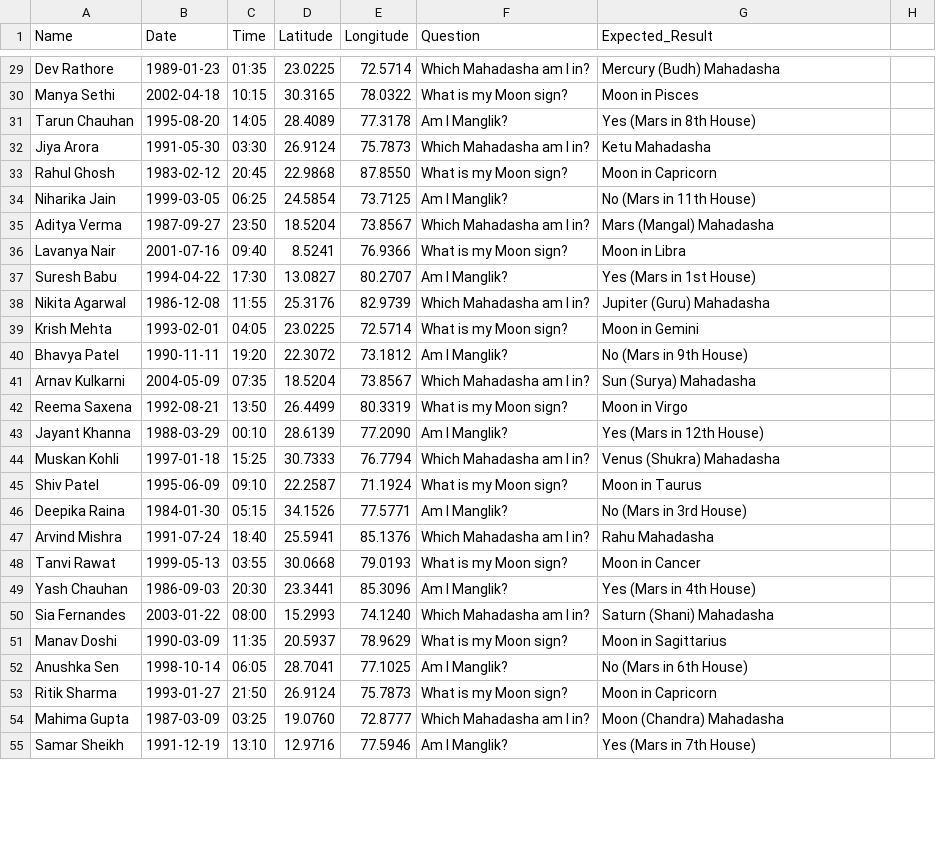
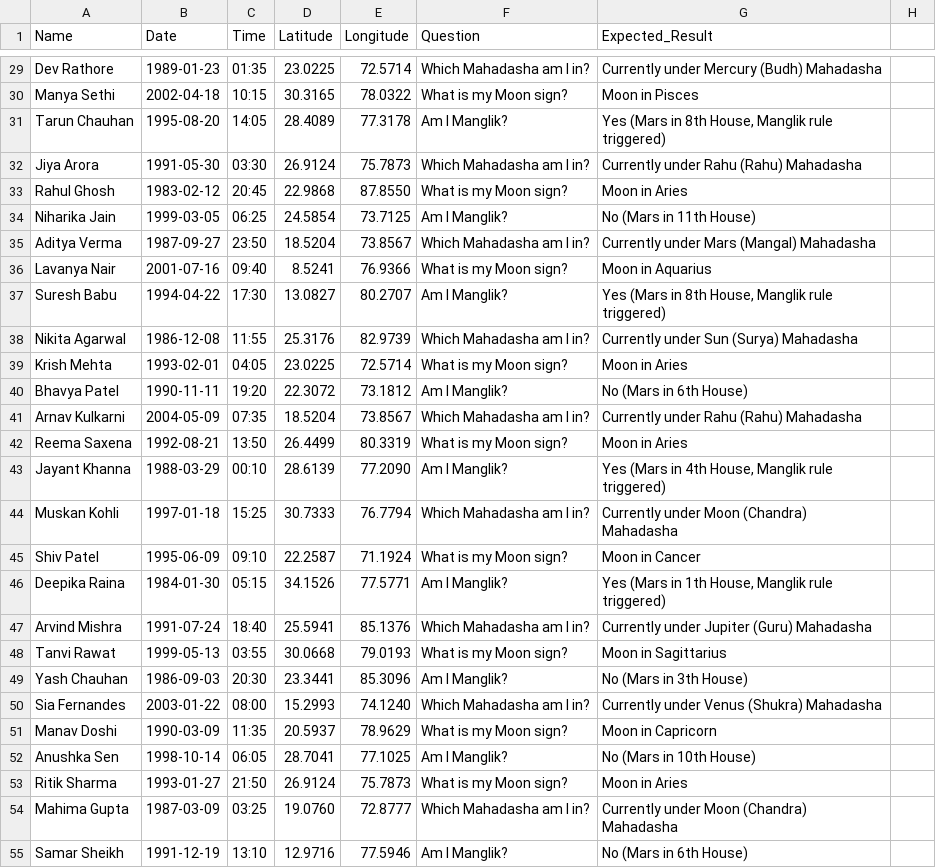
Before and after one commit to vatssahil01/astro_bot, a CSV file: sample_cases.csv, drawn as a sheet; only a part is shown, gaps mark what is left out; the diff covers the shown part only; the diff names each change by its address in the sheet, - before the commit and + after, or states it on an @@ line.

```diff
--- a/sample_cases.csv
+++ b/sample_cases.csv
-G29 (Expected_Result): Mercury (Budh) Mahadasha
+G29 (Expected_Result): Currently under Mercury (Budh) Mahadasha
-G31 (Expected_Result): Yes (Mars in 8th House)
+G31 (Expected_Result): Yes (Mars in 8th House, Manglik rule triggered)
-G32 (Expected_Result): Ketu Mahadasha
+G32 (Expected_Result): Currently under Rahu (Rahu) Mahadasha
-G33 (Expected_Result): Moon in Capricorn
+G33 (Expected_Result): Moon in Aries
-G35 (Expected_Result): Mars (Mangal) Mahadasha
+G35 (Expected_Result): Currently under Mars (Mangal) Mahadasha
-G36 (Expected_Result): Moon in Libra
+G36 (Expected_Result): Moon in Aquarius
-G37 (Expected_Result): Yes (Mars in 1st House)
+G37 (Expected_Result): Yes (Mars in 8th House, Manglik rule triggered)
-G38 (Expected_Result): Jupiter (Guru) Mahadasha
+G38 (Expected_Result): Currently under Sun (Surya) Mahadasha
-G39 (Expected_Result): Moon in Gemini
+G39 (Expected_Result): Moon in Aries
-G40 (Expected_Result): No (Mars in 9th House)
+G40 (Expected_Result): No (Mars in 6th House)
-G41 (Expected_Result): Sun (Surya) Mahadasha
+G41 (Expected_Result): Currently under Rahu (Rahu) Mahadasha
-G42 (Expected_Result): Moon in Virgo
+G42 (Expected_Result): Moon in Aries
-G43 (Expected_Result): Yes (Mars in 12th House)
+G43 (Expected_Result): Yes (Mars in 4th House, Manglik rule triggered)
-G44 (Expected_Result): Venus (Shukra) Mahadasha
+G44 (Expected_Result): Currently under Moon (Chandra) Mahadasha
-G45 (Expected_Result): Moon in Taurus
+G45 (Expected_Result): Moon in Cancer
-G46 (Expected_Result): No (Mars in 3rd House)
+G46 (Expected_Result): Yes (Mars in 1th House, Manglik rule triggered)
-G47 (Expected_Result): Rahu Mahadasha
+G47 (Expected_Result): Currently under Jupiter (Guru) Mahadasha
-G48 (Expected_Result): Moon in Cancer
+G48 (Expected_Result): Moon in Sagittarius
-G49 (Expected_Result): Yes (Mars in 4th House)
+G49 (Expected_Result): No (Mars in 3th House)
-G50 (Expected_Result): Saturn (Shani) Mahadasha
+G50 (Expected_Result): Currently under Venus (Shukra) Mahadasha
-G51 (Expected_Result): Moon in Sagittarius
+G51 (Expected_Result): Moon in Capricorn
-G52 (Expected_Result): No (Mars in 6th House)
+G52 (Expected_Result): No (Mars in 10th House)
-G53 (Expected_Result): Moon in Capricorn
+G53 (Expected_Result): Moon in Aries
-G54 (Expected_Result): Moon (Chandra) Mahadasha
+G54 (Expected_Result): Currently under Moon (Chandra) Mahadasha
-G55 (Expected_Result): Yes (Mars in 7th House)
+G55 (Expected_Result): No (Mars in 6th House)
```
Also changed, not shown: 61 edited cells elsewhere in this file, 5 other files.
